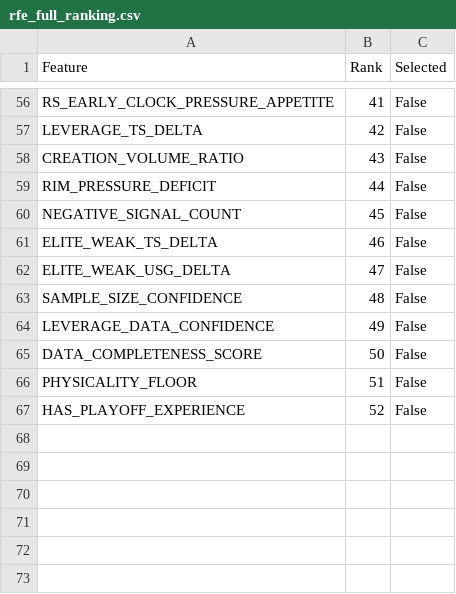
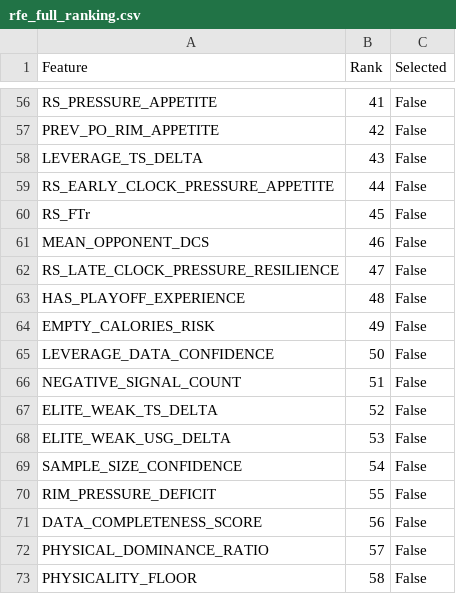
Before and after one commit to hirememorey/resilience-basketball, a CSV file: results/rfe_full_ranking.csv, drawn as a sheet; only a part is shown, gaps mark what is left out; removed rows and columns are numbered as before the commit, all else as after; the diff covers the shown part only; the diff names each change by its address in the sheet, - before the commit and + after, or states it on an @@ line.

```diff
--- a/results/rfe_full_ranking.csv
+++ b/results/rfe_full_ranking.csv
-A56 (Feature): RS_EARLY_CLOCK_PRESSURE_APPETITE
+A56 (Feature): RS_PRESSURE_APPETITE
+row 57: PREV_PO_RIM_APPETITE | 42 | False
-B58 (Rank): 42
+B58 (Rank): 43
-row 58: CREATION_VOLUME_RATIO | 43 | False
-A59 (Feature): RIM_PRESSURE_DEFICIT
+A59 (Feature): RS_EARLY_CLOCK_PRESSURE_APPETITE
+row 60: RS_FTr | 45 | False
+row 61: MEAN_OPPONENT_DCS | 46 | False
+row 62: RS_LATE_CLOCK_PRESSURE_RESILIENCE | 47 | False
+row 63: HAS_PLAYOFF_EXPERIENCE | 48 | False
+row 64: EMPTY_CALORIES_RISK | 49 | False
+row 65: LEVERAGE_DATA_CONFIDENCE | 50 | False
-B66 (Rank): 45
+B66 (Rank): 51
-B67 (Rank): 46
+B67 (Rank): 52
-B68 (Rank): 47
+B68 (Rank): 53
-B69 (Rank): 48
+B69 (Rank): 54
-row 64: LEVERAGE_DATA_CONFIDENCE | 49 | False
+row 70: RIM_PRESSURE_DEFICIT | 55 | False
-B71 (Rank): 50
+B71 (Rank): 56
+row 72: PHYSICAL_DOMINANCE_RATIO | 57 | False
-B73 (Rank): 51
+B73 (Rank): 58
-row 67: HAS_PLAYOFF_EXPERIENCE | 52 | False
```
Also changed, not shown: 5 added rows, 5 removed rows, 5 moved rows and 40 edited cells elsewhere in this file, results/gate_features.csv, results/latent_star_test_cases_results.csv, 36 other files.
